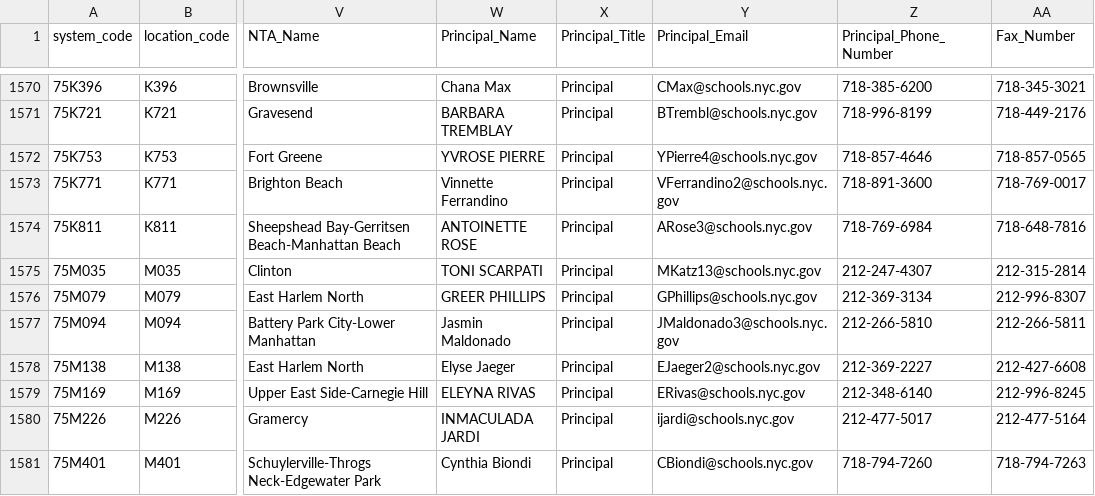
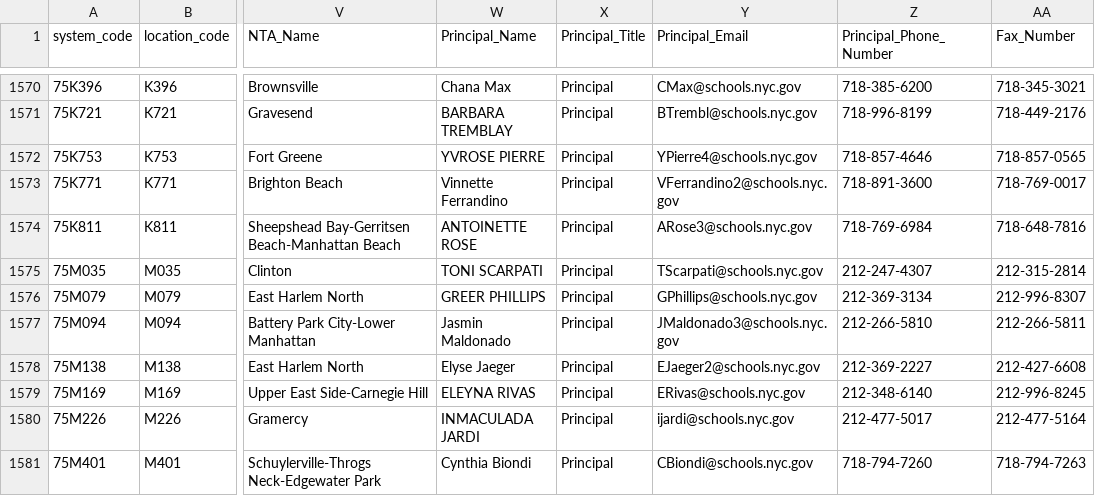
Before and after one commit to dsimoes-doe/LCGMS, a CSV file: LCGMSSupertableTEXT.csv, drawn as a sheet; only a part is shown, gaps mark what is left out; the diff covers the shown part only; the diff names each change by its address in the sheet, - before the commit and + after, or states it on an @@ line.

```diff
--- a/LCGMSSupertableTEXT.csv
+++ b/LCGMSSupertableTEXT.csv
-Y1575 (Principal_Email): MKatz13@schools.nyc.gov
+Y1575 (Principal_Email): TScarpati@schools.nyc.gov
```
Also changed, not shown: 9 edited cells elsewhere in this file.
